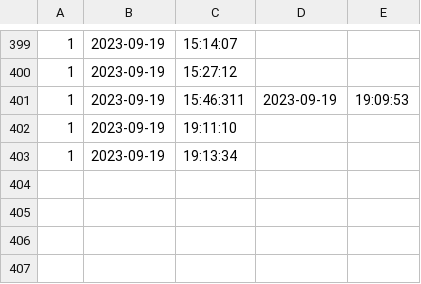
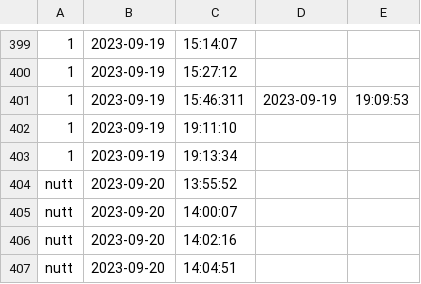
Before and after one commit to newnonsick/CS211-Project, a CSV file: data/logInfo.csv, drawn as a sheet; only a part is shown, gaps mark what is left out; the diff names each change by its address in the sheet, - before the commit and + after, or states it on an @@ line.

Commit message:
update showTable to show joinEvent information and create JoinEventFileDataSource

```diff
--- a/data/logInfo.csv
+++ b/data/logInfo.csv
+row 404: nutt | 2023-09-20 | 13:55:52
+row 405: nutt | 2023-09-20 | 14:00:07
+row 406: nutt | 2023-09-20 | 14:02:16
+row 407: nutt | 2023-09-20 | 14:04:51
```
Also changed, not shown: 3 other files.
